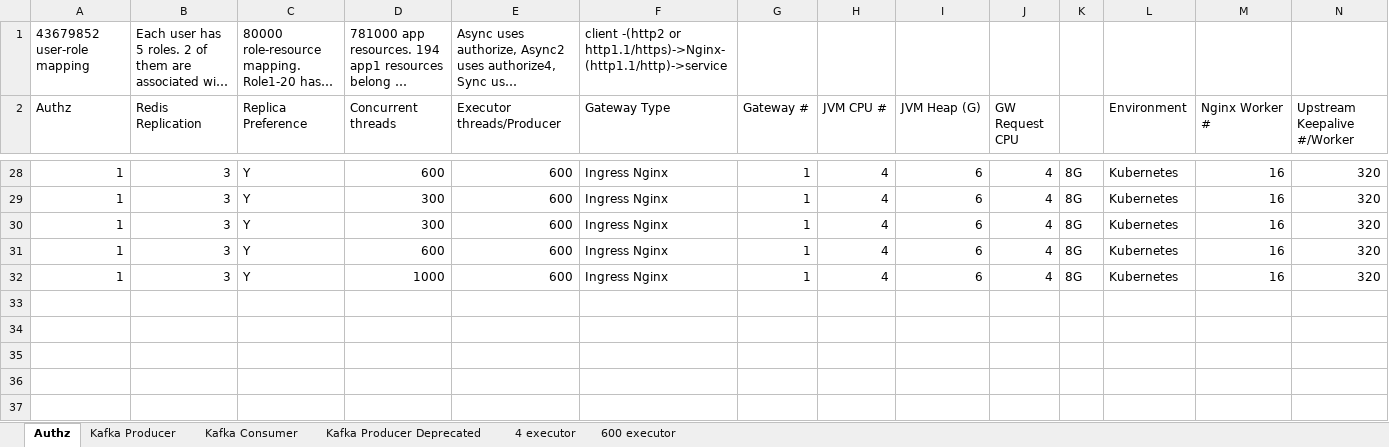
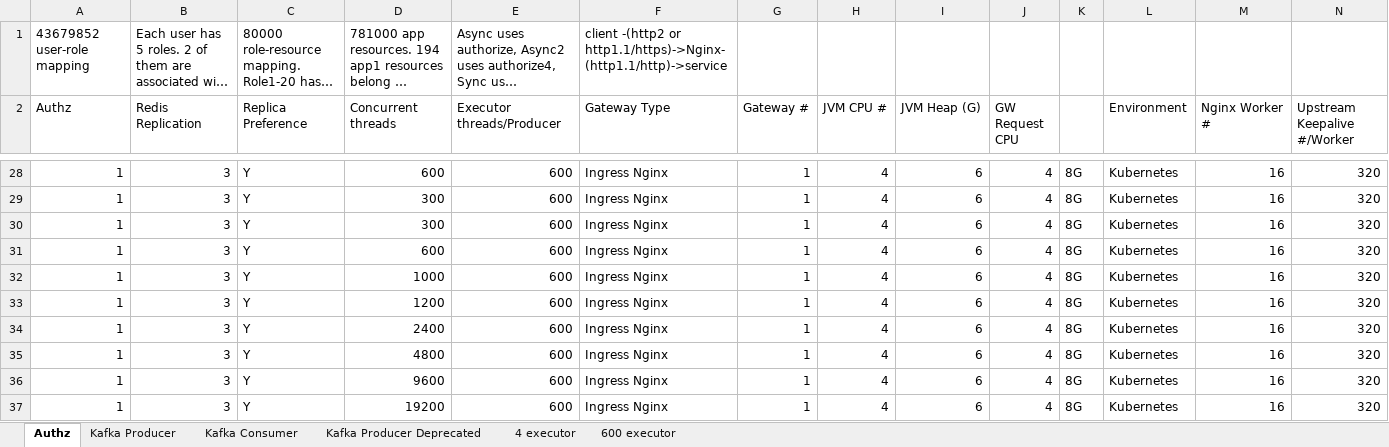
Before and after one commit to jinzujojiao/redistest, an Excel workbook: kafka_benchmark/benchmark_stats.xlsx, sheet Authz, drawn as a sheet; only a part is shown, gaps mark what is left out; long unchanged cells end in …; values as stored, in another font and other column widths than the file's, no borders; rows hold the shown columns only; the diff names each change by its address in the sheet, - before the commit and + after, or states it on an @@ line.

```diff
--- a/kafka_benchmark/benchmark_stats.xlsx (sheet Authz)
+++ b/kafka_benchmark/benchmark_stats.xlsx (sheet Authz)
+row 33: 1 | 3 | Y | 1200 | 600 | Ingress Nginx | 1 | 4 | 6 | 4 | 8G | Kubernetes | 16 | 320
+row 34: 1 | 3 | Y | 2400 | 600 | Ingress Nginx | 1 | 4 | 6 | 4 | 8G | Kubernetes | 16 | 320
+row 35: 1 | 3 | Y | 4800 | 600 | Ingress Nginx | 1 | 4 | 6 | 4 | 8G | Kubernetes | 16 | 320
+row 36: 1 | 3 | Y | 9600 | 600 | Ingress Nginx | 1 | 4 | 6 | 4 | 8G | Kubernetes | 16 | 320
+row 37: 1 | 3 | Y | 19200 | 600 | Ingress Nginx | 1 | 4 | 6 | 4 | 8G | Kubernetes | 16 | 320
```
Also changed, not shown: 11 other files.
